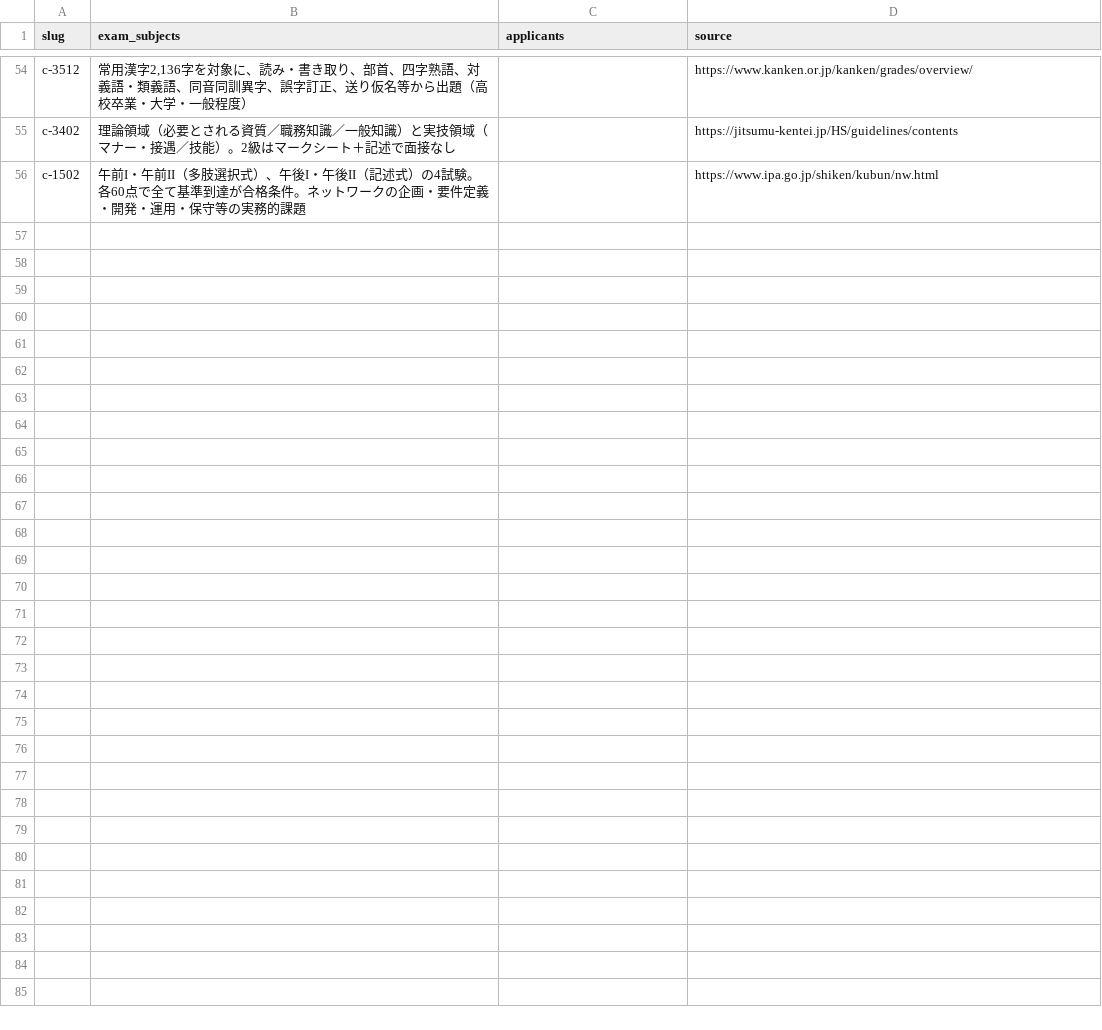
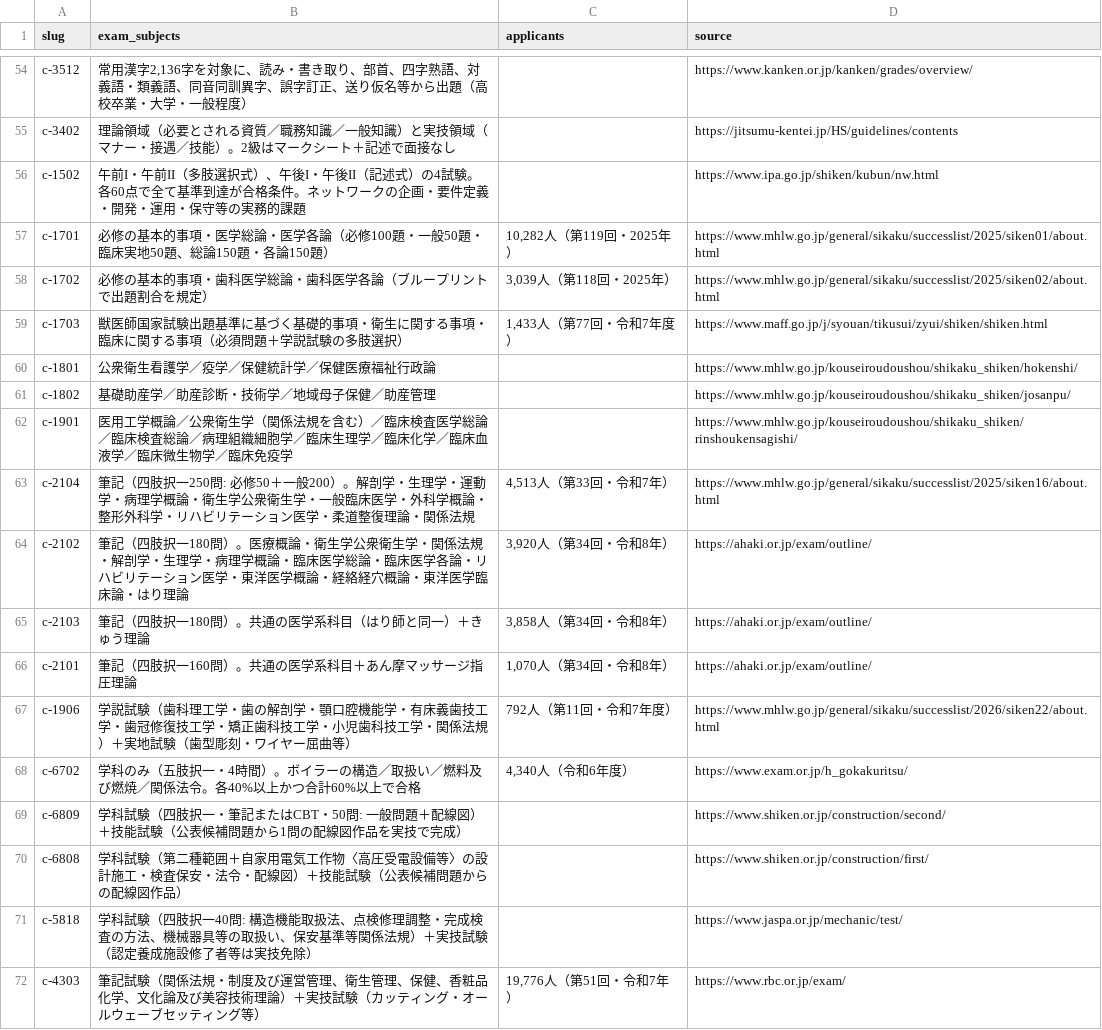
Before and after one commit to takkenshiken2026-sudo/shikaku-master, a CSV file: data/exam_details.csv, drawn as a sheet; only a part is shown, gaps mark what is left out; the diff names each change by its address in the sheet, - before the commit and + after, or states it on an @@ line.

```diff
--- a/data/exam_details.csv
+++ b/data/exam_details.csv
+row 57: c-1701 | 必修の基本的事項・医学総論・医学各論（必修100題・一般50題・臨床実地50題、総論150題・各論150題） | 10,282人（第119回・2025年） | https://www.mhlw.go.jp/general/sikaku/successlist/2025/siken01/about.html
+row 58: c-1702 | 必修の基本的事項・歯科医学総論・歯科医学各論（ブループリントで出題割合を規定） | 3,039人（第118回・2025年） | https://www.mhlw.go.jp/general/sikaku/successlist/2025/siken02/about.html
+row 59: c-1703 | 獣医師国家試験出題基準に基づく基礎的事項・衛生に関する事項・臨床に関する事項（必須問題＋学説試験の多肢選択） | 1,433人（第77回・令和7年度） | https://www.maff.go.jp/j/syouan/tikusui/zyui/shiken/shiken.html
+row 60: c-1801 | 公衆衛生看護学／疫学／保健統計学／保健医療福祉行政論 |  | https://www.mhlw.go.jp/kouseiroudoushou/shikaku_shiken/hokenshi/
+row 61: c-1802 | 基礎助産学／助産診断・技術学／地域母子保健／助産管理 |  | https://www.mhlw.go.jp/kouseiroudoushou/shikaku_shiken/josanpu/
+row 62: c-1901 | 医用工学概論／公衆衛生学（関係法規を含む）／臨床検査医学総論／臨床検査総論／病理組織細胞学／臨床生理学／臨床化学／臨床血液学／臨床微生物学／臨床免疫学 |  | https://www.mhlw.go.jp/kouseiroudoushou/shikaku_shiken/rinshoukensagishi/
+row 63: c-2104 | 筆記（四肢択一250問: 必修50＋一般200）。解剖学・生理学・運動学・病理学概論・衛生学公衆衛生学・一般臨床医学・外科学概論・整形外科学・リハビリテーション医学・柔道整復理論・関係法規 | 4,513人（第33回・令和7年） | https://www.mhlw.go.jp/general/sikaku/successlist/2025/siken16/about.html
+row 64: c-2102 | 筆記（四肢択一180問）。医療概論・衛生学公衆衛生学・関係法規・解剖学・生理学・病理学概論・臨床医学総論・臨床医学各論・リハビリテーション医学・東洋医学概論・経絡経穴概論・東洋医学臨床論・はり理論 | 3,920人（第34回・令和8年） | https://ahaki.or.jp/exam/outline/
+row 65: c-2103 | 筆記（四肢択一180問）。共通の医学系科目（はり師と同一）＋きゅう理論 | 3,858人（第34回・令和8年） | https://ahaki.or.jp/exam/outline/
+row 66: c-2101 | 筆記（四肢択一160問）。共通の医学系科目＋あん摩マッサージ指圧理論 | 1,070人（第34回・令和8年） | https://ahaki.or.jp/exam/outline/
+row 67: c-1906 | 学説試験（歯科理工学・歯の解剖学・顎口腔機能学・有床義歯技工学・歯冠修復技工学・矯正歯科技工学・小児歯科技工学・関係法規）＋実地試験（歯型彫刻・ワイヤー屈曲等） | 792人（第11回・令和7年度） | https://www.mhlw.go.jp/general/sikaku/successlist/2026/siken22/about.html
+row 68: c-6702 | 学科のみ（五肢択一・4時間）。ボイラーの構造／取扱い／燃料及び燃焼／関係法令。各40%以上かつ合計60%以上で合格 | 4,340人（令和6年度） | https://www.exam.or.jp/h_gokakuritsu/
+row 69: c-6809 | 学科試験（四肢択一・筆記またはCBT・50問: 一般問題＋配線図）＋技能試験（公表候補問題から1問の配線図作品を実技で完成） |  | https://www.shiken.or.jp/construction/second/
+row 70: c-6808 | 学科試験（第二種範囲＋自家用電気工作物〈高圧受電設備等〉の設計施工・検査保安・法令・配線図）＋技能試験（公表候補問題からの配線図作品） |  | https://www.shiken.or.jp/construction/first/
+row 71: c-5818 | 学科試験（四肢択一40問: 構造機能取扱法、点検修理調整・完成検査の方法、機械器具等の取扱い、保安基準等関係法規）＋実技試験（認定養成施設修了者等は実技免除） |  | https://www.jaspa.or.jp/mechanic/test/
+row 72: c-4303 | 筆記試験（関係法規・制度及び運営管理、衛生管理、保健、香粧品化学、文化論及び美容技術理論）＋実技試験（カッティング・オールウェーブセッティング等） | 19,776人（第51回・令和7年） | https://www.rbc.or.jp/exam/
```
Also changed, not shown: 17 other files.
